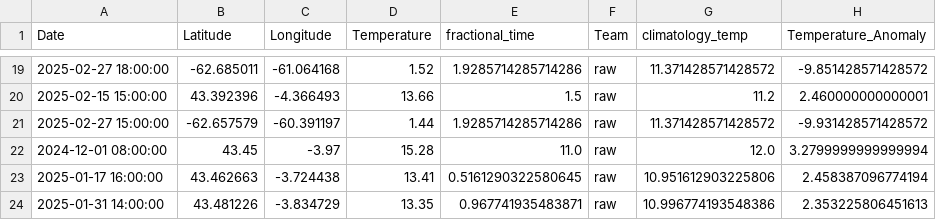
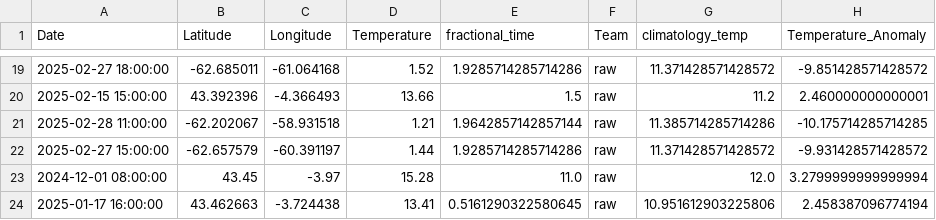
Before and after one commit to pom-cost/pom-cost.github.io, a CSV file: data/individual_data.csv, drawn as a sheet; only a part is shown, gaps mark what is left out; the shorter side is filled out with more unchanged rows; the diff names each change by its address in the sheet, - before the commit and + after, or states it on an @@ line.

Commit message:
update data

```diff
--- a/data/individual_data.csv
+++ b/data/individual_data.csv
+row 21: 2025-02-28 11:00:00 | -62.202067 | -58.931518 | 1.21 | 1.9642857142857144 | raw | 11.385714285714286 | -10.175714285714285
```
